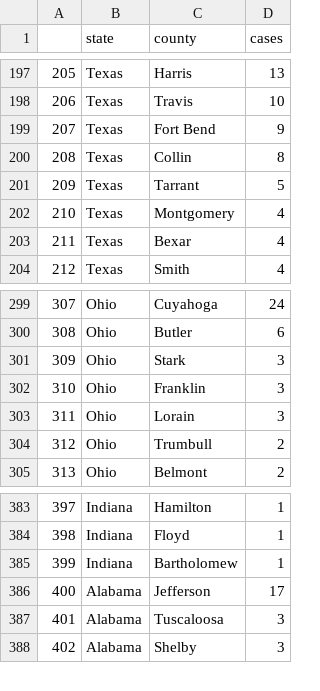
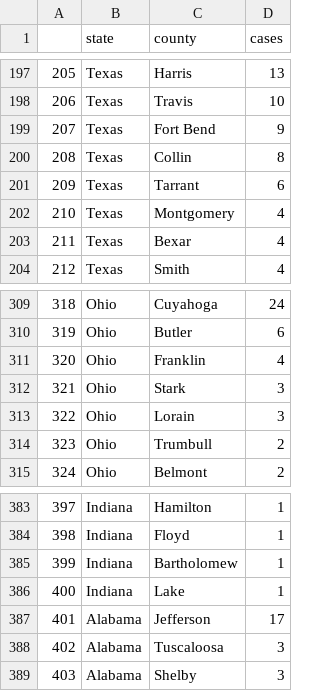
Before and after one commit to randel/COVID-19-US-county-map, a CSV file: data.csv, drawn as a sheet; only a part is shown, gaps mark what is left out; removed rows and columns are numbered as before the commit, all else as after; the diff covers the shown part only; the diff names each change by its address in the sheet, - before the commit and + after, or states it on an @@ line.

```diff
--- a/data.csv
+++ b/data.csv
-D201 (cases): 5
+D201 (cases): 6
@@ column A renumbered from row 243 down @@
+row 311: 320 | Ohio | Franklin | 4
-row 302: 310 | Ohio | Franklin | 3
+row 386: 400 | Indiana | Lake | 1
```
Also changed, not shown: 5 added rows, 5 removed rows and 5 moved rows elsewhere in this file, 1 other file.
